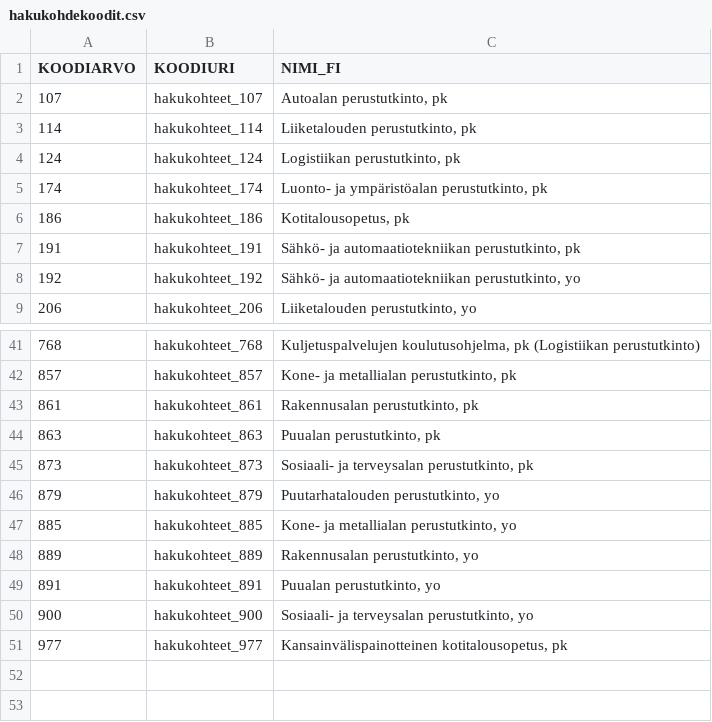
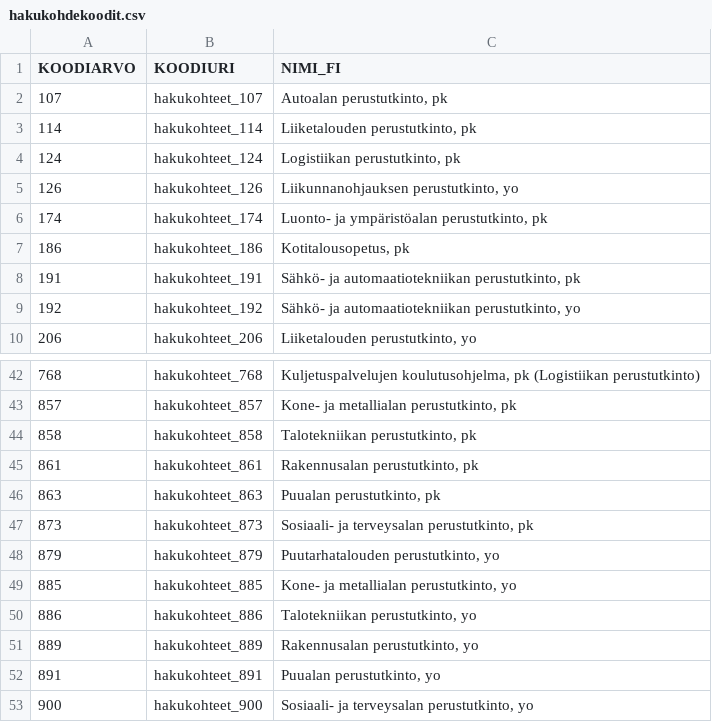
Before and after one commit to Opetushallitus/valintaperusteet, a CSV file: valintaperusteet-service/src/main/resources/hakukohdekoodit/hakukohdekoodit.csv, drawn as a sheet; only a part is shown, gaps mark what is left out; the shorter side is filled out with more unchanged rows.

Commit message:
Puuttuvat valintaryhmät mukaan syksyn yhteishaun valintaperusteiden generointiin

```diff
--- a/valintaperusteet-service/src/main/resources/hakukohdekoodit/hakukohdekoodit.csv
+++ b/valintaperusteet-service/src/main/resources/hakukohdekoodit/hakukohdekoodit.csv
@@ -4,2 +4,3 @@ KOODIARVO;KOODIURI;NIMI_FI
 124;hakukohteet_124;Logistiikan perustutkinto, pk
+126;hakukohteet_126;Liikunnanohjauksen perustutkinto, yo
 174;hakukohteet_174;Luonto- ja ympäristöalan perustutkinto, pk
@@ -42,2 +43,3 @@ KOODIARVO;KOODIURI;NIMI_FI
 857;hakukohteet_857;Kone- ja metallialan perustutkinto, pk
+858;hakukohteet_858;Talotekniikan perustutkinto, pk
 861;hakukohteet_861;Rakennusalan perustutkinto, pk
@@ -47,2 +49,3 @@ KOODIARVO;KOODIURI;NIMI_FI
 885;hakukohteet_885;Kone- ja metallialan perustutkinto, yo
+886;hakukohteet_886;Talotekniikan perustutkinto, yo
 889;hakukohteet_889;Rakennusalan perustutkinto, yo
```
